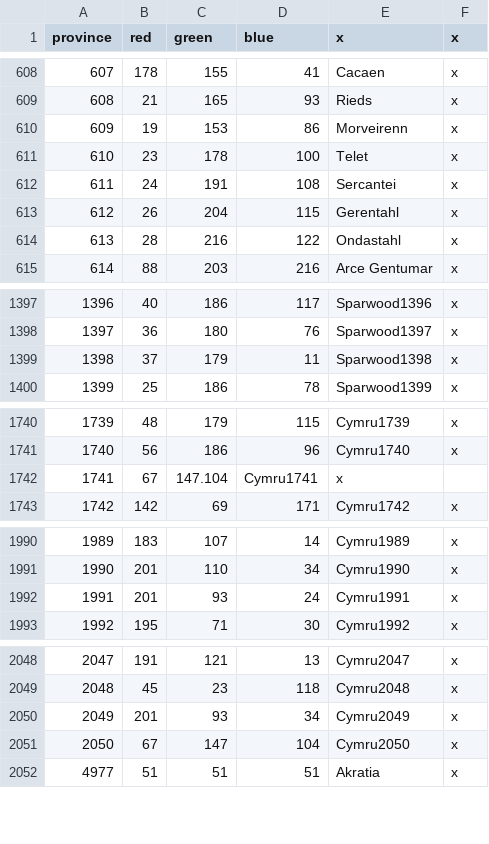
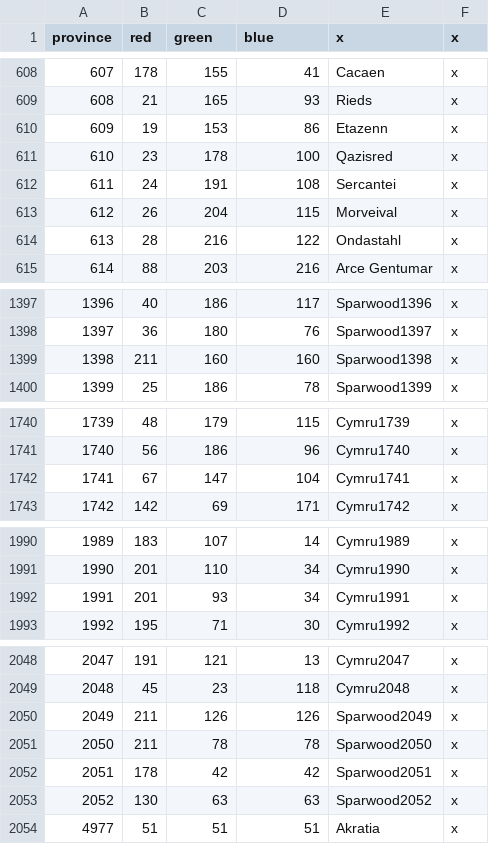
Before and after one commit to Silver-Creative/rathnir, a CSV file: map/definition.csv, drawn as a sheet; only a part is shown, gaps mark what is left out; the diff covers the shown part only.

```diff
--- a/map/definition.csv
+++ b/map/definition.csv
@@ -609,6 +609,6 @@ province;red;green;blue;x;x
 608;21;165;93;Rieds;x
-609;19;153;86;Morveirenn;x
-610;23;178;100;Telet;x
+609;19;153;86;Etazenn;x
+610;23;178;100;Qazisred;x
 611;24;191;108;Sercantei;x
-612;26;204;115;Gerentahl;x
+612;26;204;115;Morveival;x
 613;28;216;122;Ondastahl;x
@@ -1398,3 +1398,3 @@ province;red;green;blue;x;x
 1397;36;180;76;Sparwood1397;x
-1398;37;179;11;Sparwood1398;x
+1398;211;160;160;Sparwood1398;x
 1399;25;186;78;Sparwood1399;x
@@ -1741,3 +1741,3 @@ province;red;green;blue;x;x
 1740;56;186;96;Cymru1740;x
-1741;67;147.104;Cymru1741;x
+1741;67;147;104;Cymru1741;x
 1742;142;69;171;Cymru1742;x
@@ -1991,3 +1991,3 @@ province;red;green;blue;x;x
 1990;201;110;34;Cymru1990;x
-1991;201;93;24;Cymru1991;x
+1991;201;93;34;Cymru1991;x
 1992;195;71;30;Cymru1992;x
@@ -2049,4 +2049,6 @@ province;red;green;blue;x;x
 2048;45;23;118;Cymru2048;x
-2049;201;93;34;Cymru2049;x
-2050;67;147;104;Cymru2050;x
+2049;211;126;126;Sparwood2049;x
+2050;211;78;78;Sparwood2050;x
+2051;178;42;42;Sparwood2051;x
+2052;130;63;63;Sparwood2052;x
 4977;51;51;51;Akratia;x
```
Also changed, not shown: 1 edited cell elsewhere in this file, 5 other files.
